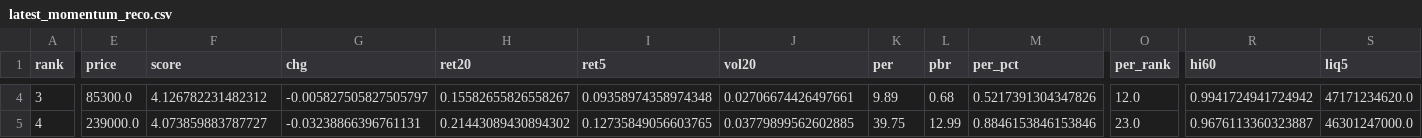
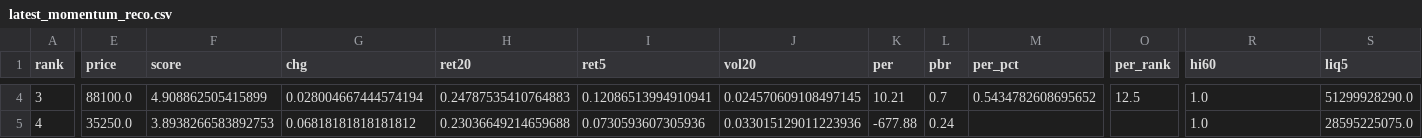
Before and after one commit to viniciusogh/kospi-quant, a CSV file: latest_momentum_reco.csv, drawn as a sheet; only a part is shown, gaps mark what is left out; the diff covers the shown part only; the diff names each change by its address in the sheet, - before the commit and + after, or states it on an @@ line.

```diff
--- a/latest_momentum_reco.csv
+++ b/latest_momentum_reco.csv
-E4 (price): 85300.0
+E4 (price): 88100.0
-F4 (score): 4.126782231482312
+F4 (score): 4.908862505415899
-G4 (chg): -0.005827505827505797
+G4 (chg): 0.028004667444574194
-H4 (ret20): 0.15582655826558267
+H4 (ret20): 0.24787535410764883
-I4 (ret5): 0.09358974358974348
+I4 (ret5): 0.12086513994910941
-J4 (vol20): 0.02706674426497661
+J4 (vol20): 0.024570609108497145
-K4 (per): 9.89
+K4 (per): 10.21
-L4 (pbr): 0.68
+L4 (pbr): 0.7
-M4 (per_pct): 0.5217391304347826
+M4 (per_pct): 0.5434782608695652
-O4 (per_rank): 12.0
+O4 (per_rank): 12.5
-R4 (hi60): 0.9941724941724942
+R4 (hi60): 1.0
-S4 (liq5): 47171234620.0
+S4 (liq5): 51299928290.0
-E5 (price): 239000.0
+E5 (price): 35250.0
-F5 (score): 4.073859883787727
+F5 (score): 3.8938266583892753
-G5 (chg): -0.03238866396761131
+G5 (chg): 0.06818181818181812
-H5 (ret20): 0.21443089430894302
+H5 (ret20): 0.23036649214659688
-I5 (ret5): 0.12735849056603765
+I5 (ret5): 0.0730593607305936
-J5 (vol20): 0.03779899562602885
+J5 (vol20): 0.033015129011223936
-K5 (per): 39.75
+K5 (per): -677.88
-L5 (pbr): 12.99
+L5 (pbr): 0.24
-M5 (per_pct): 0.8846153846153846
+M5 (per_pct): (empty)
-O5 (per_rank): 23.0
+O5 (per_rank): (empty)
-R5 (hi60): 0.9676113360323887
+R5 (hi60): 1.0
-S5 (liq5): 46301247000.0
+S5 (liq5): 28595225075.0
```
Also changed, not shown: 150 edited cells elsewhere in this file, latest_momentum_reco_v20g.csv, latest_sector_close.csv, 4 other files.
